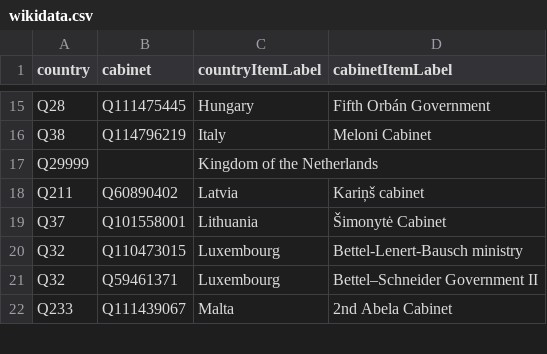
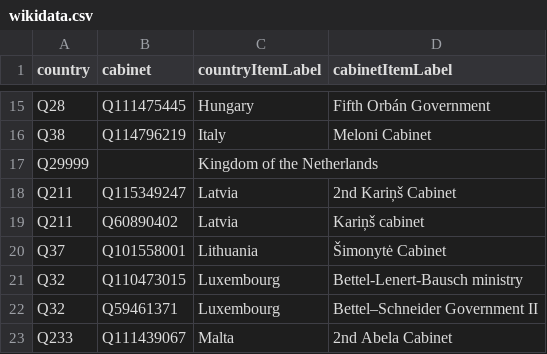
Before and after one commit to every-politician-scrapers/eu-cabinets, a CSV file: data/wikidata.csv, drawn as a sheet; only a part is shown, gaps mark what is left out.

```diff
--- a/data/wikidata.csv
+++ b/data/wikidata.csv
@@ -17,2 +17,3 @@ Q38,Q114796219,Italy,Meloni Cabinet
 Q29999,,Kingdom of the Netherlands,
+Q211,Q115349247,Latvia,2nd Kariņš Cabinet
 Q211,Q60890402,Latvia,Kariņš cabinet
```
Also changed, not shown: 1 other file.
